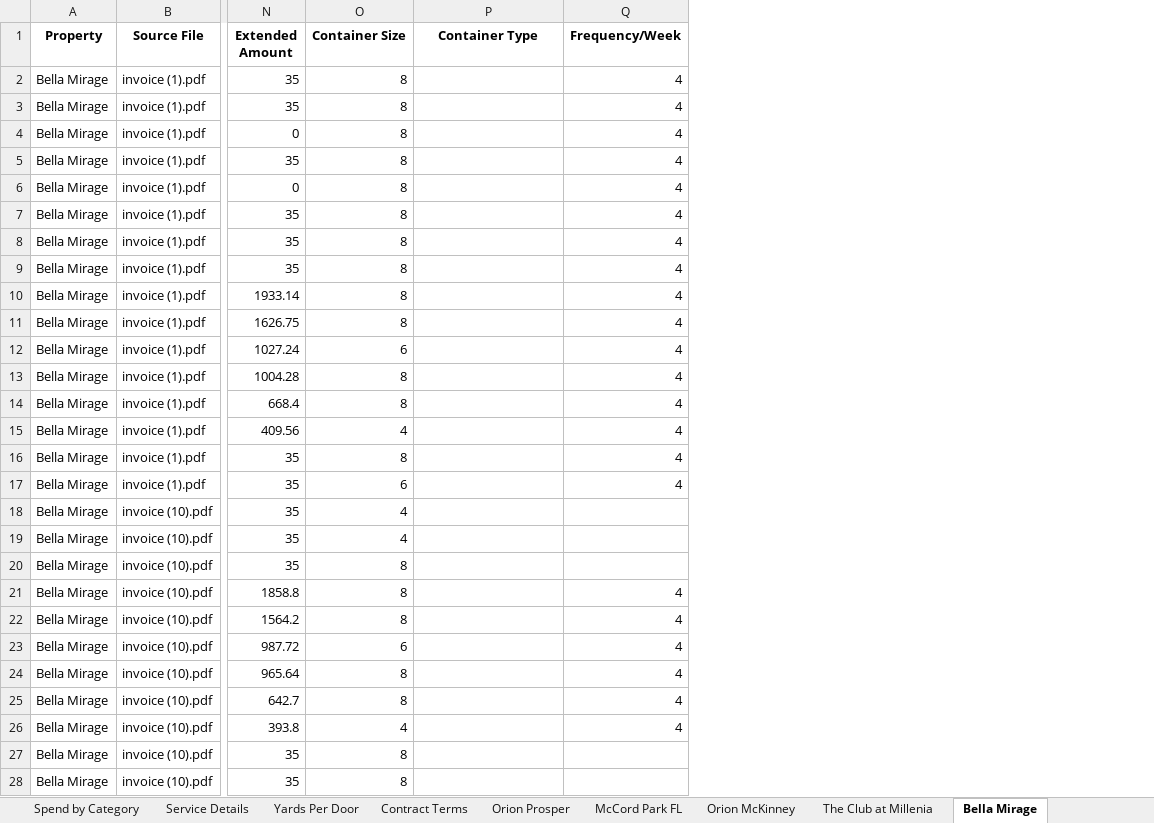
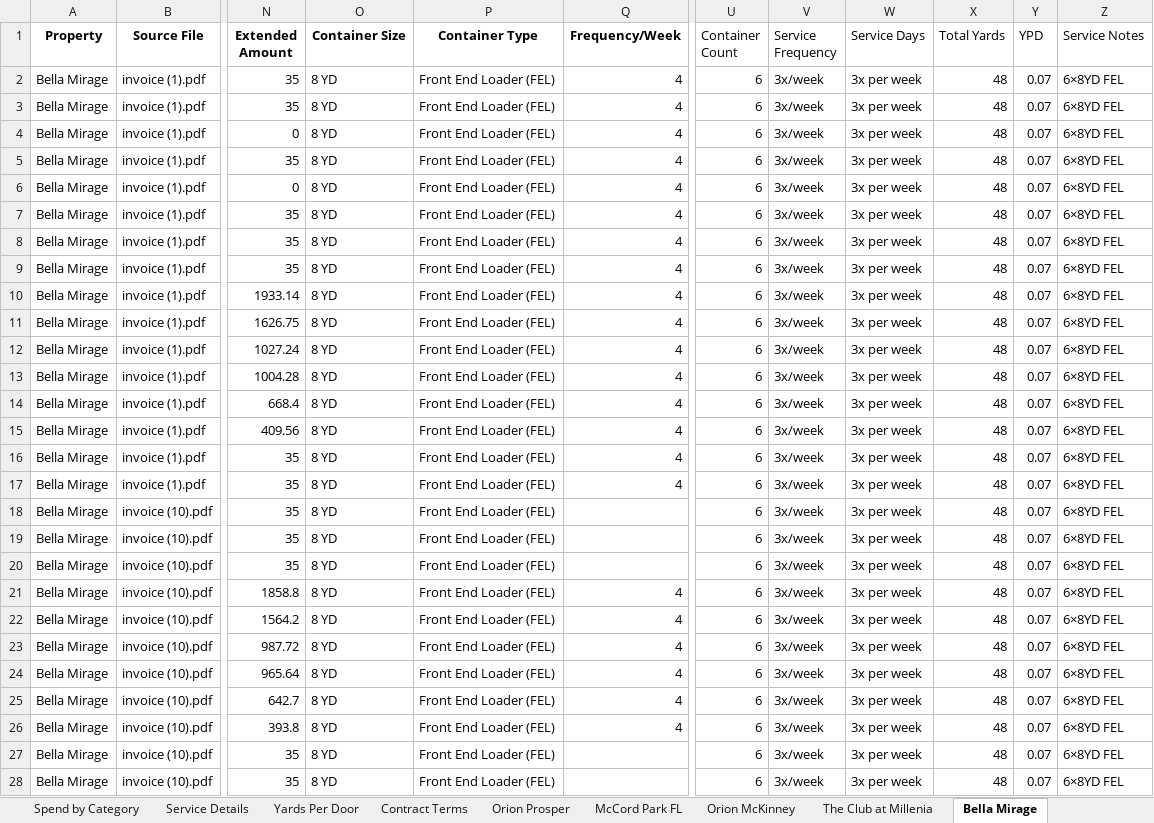
Before and after one commit to tryinhard1080/orion-portfolio-waste-analytics, an Excel workbook: Portfolio_Reports/MASTER_Portfolio_Complete_Data.xlsx, sheet Bella Mirage, drawn as a sheet; only a part is shown, gaps mark what is left out; values as stored, in another font and other column widths than the file's, no borders; the diff covers the shown part only; the diff names each change by its address in the sheet, - before the commit and + after, or states it on an @@ line.

Commit message:
Update master Excel file with service details for 4 properties
MASTER FILE UPDATED:
- Added 8 new columns to property sheets
  * Container Count, Container Size, Container Type
  * Service Frequency, Service Days
  * Total Yards, YPD, Service Notes

PROPERTIES UPDATED (4/6 TX/FL):

1. McCord Park FL (42 rows)
   - 15 containers, 8 YD, Front Loader
   - 3x/week service (M/W/F)
   - YPD: 0.28 (Excellent - 87% below target)

2. Orion McKinney (95 rows)
   - 10 containers, 8 YD, Front Loader
   - 3x/week service
   - YPD: 0.19 (Excellent - 91% below target)

3. The Club at Millenia (146 rows)
   - 6 containers, 8 YD, Dumpster
   - 4x/week service
   - YPD: 0.08 (Excellent - 96% below target)

4. Bella Mirage (102 rows)
   - 6 containers, 8 YD, Front End Loader
   - 3x/week service
   - YPD: 0.07 (Excellent - 97% below target)

VERIFICATION:
- All 385 total rows updated successfully
- All YPD calculations verified
- All service details match source documents
- Backup created before update

SCRIPTS CREATED:
- update_master_with_service_details.py
- check_sheet_structure.py
- MASTER_FILE_UPDATE_SUMMARY.md

STATUS: 4/6 properties complete (67%)

```diff
--- a/Portfolio_Reports/MASTER_Portfolio_Complete_Data.xlsx (sheet Bella Mirage)
+++ b/Portfolio_Reports/MASTER_Portfolio_Complete_Data.xlsx (sheet Bella Mirage)
+column U (Container Count), rows 2-28: all 6
+column V (Service Frequency), rows 2-28: all 3x/week
+column W (Service Days), rows 2-28: all 3x per week
+column X (Total Yards), rows 2-28: all 48
+column Y (YPD), rows 2-28: all 0.07
+column Z (Service Notes), rows 2-28: all 6×8YD FEL
-O2:O11 (Container Size): 8
+O2:O11 (Container Size): 8 YD
-P2:P28 (Container Type): (empty)
+P2:P28 (Container Type): Front End Loader (FEL)
-O12 (Container Size): 6
+O12 (Container Size): 8 YD
-O13:O14 (Container Size): 8
+O13:O14 (Container Size): 8 YD
-O15 (Container Size): 4
+O15 (Container Size): 8 YD
-O16 (Container Size): 8
+O16 (Container Size): 8 YD
-O17 (Container Size): 6
+O17 (Container Size): 8 YD
-O18:O19 (Container Size): 4
+O18:O19 (Container Size): 8 YD
-O20:O22 (Container Size): 8
+O20:O22 (Container Size): 8 YD
-O23 (Container Size): 6
+O23 (Container Size): 8 YD
-O24:O25 (Container Size): 8
+O24:O25 (Container Size): 8 YD
-O26 (Container Size): 4
+O26 (Container Size): 8 YD
-O27:O28 (Container Size): 8
+O27:O28 (Container Size): 8 YD
```
Also changed, not shown: 150 edited cells elsewhere in this sheet, sheet Orion McKinney, sheet McCord Park FL, sheet The Club at Millenia, 5 other files.
